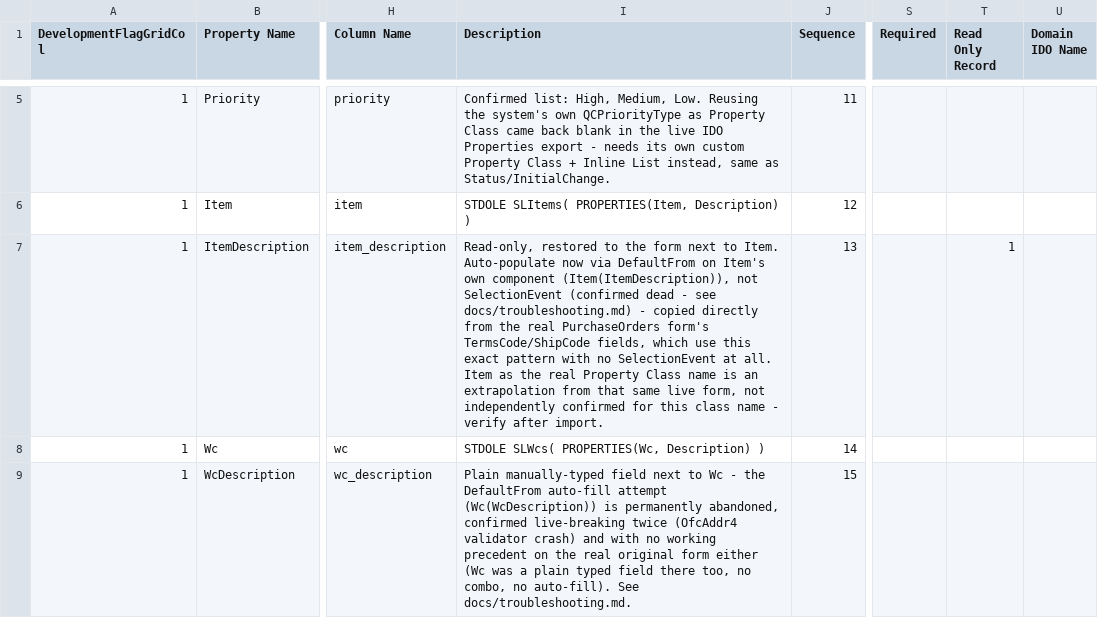
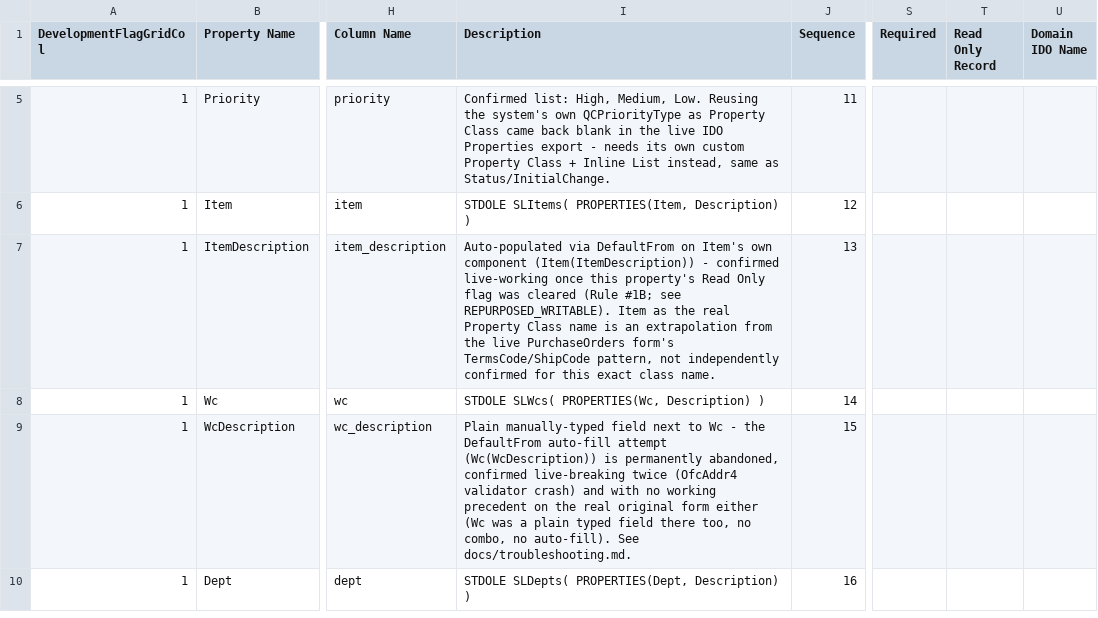
Before and after one commit to Enflite/eCMRs, a CSV file: exports/ecmrs_ido_properties_import.csv, drawn as a sheet; only a part is shown, gaps mark what is left out; the shorter side is filled out with more unchanged rows; the diff names each change by its address in the sheet, - before the commit and + after, or states it on an @@ line.

```diff
--- a/exports/ecmrs_ido_properties_import.csv
+++ b/exports/ecmrs_ido_properties_import.csv
-I7 (Description): Read-only, restored to the form next to Item. Auto-populate now via DefaultFrom on Item's own component (Item(ItemDescription)), not SelectionEvent (confirmed dead - see docs/troubleshooting.md) - copied directly from the real PurchaseOrders form's TermsCode/ShipCode fields, which use this exact pattern with no SelectionEvent at all. Item as the real Property Class name is an extrapolation from that same live form, not independently confirmed for this class name - verify after import.
+I7 (Description): Auto-populated via DefaultFrom on Item's own component (Item(ItemDescription)) - confirmed live-working once this property's Read Only flag was cleared (Rule #1B; see REPURPOSED_WRITABLE). Item as the real Property Class name is an extrapolation from the live PurchaseOrders form's TermsCode/ShipCode pattern, not independently confirmed for this exact class name.
-T7 (Read Only Record): 1
+T7 (Read Only Record): (empty)
```
Also changed, not shown: exports/ecmrs_ido_properties.csv, exports/ecmrs_table_columns.csv, 4 other files.
